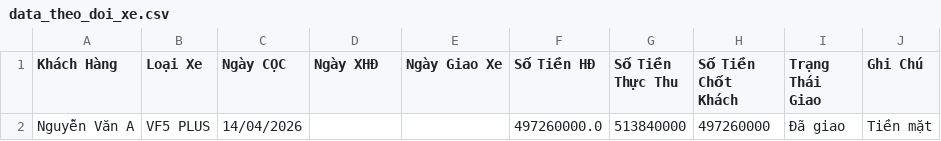
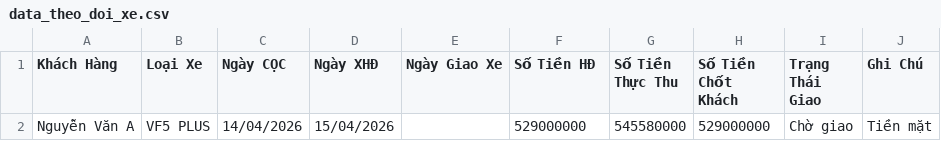
Before and after one commit to nguyenvan1056m-bot/vinfast-cantho-app, a CSV file: data_theo_doi_xe.csv, drawn as a sheet.

```diff
--- a/data_theo_doi_xe.csv
+++ b/data_theo_doi_xe.csv
@@ -1,2 +1,2 @@
 Khách Hàng,Loại Xe,Ngày CỌC,Ngày XHĐ,Ngày Giao Xe,Số Tiền HĐ,Số Tiền Thực Thu,Số Tiền Chốt Khách,Trạng Thái Giao,Ghi Chú
-Nguyễn Văn A,VF5  PLUS,14/04/2026,,,497260000.0,513840000,497260000,Đã giao,Tiền mặt
+Nguyễn Văn A,VF5  PLUS,14/04/2026,15/04/2026,,529000000,545580000,529000000,Chờ giao,Tiền mặt
```
Also changed, not shown: danh_sach_khach_hang.csv, data_loi_nhuan.csv, 4 other files.
